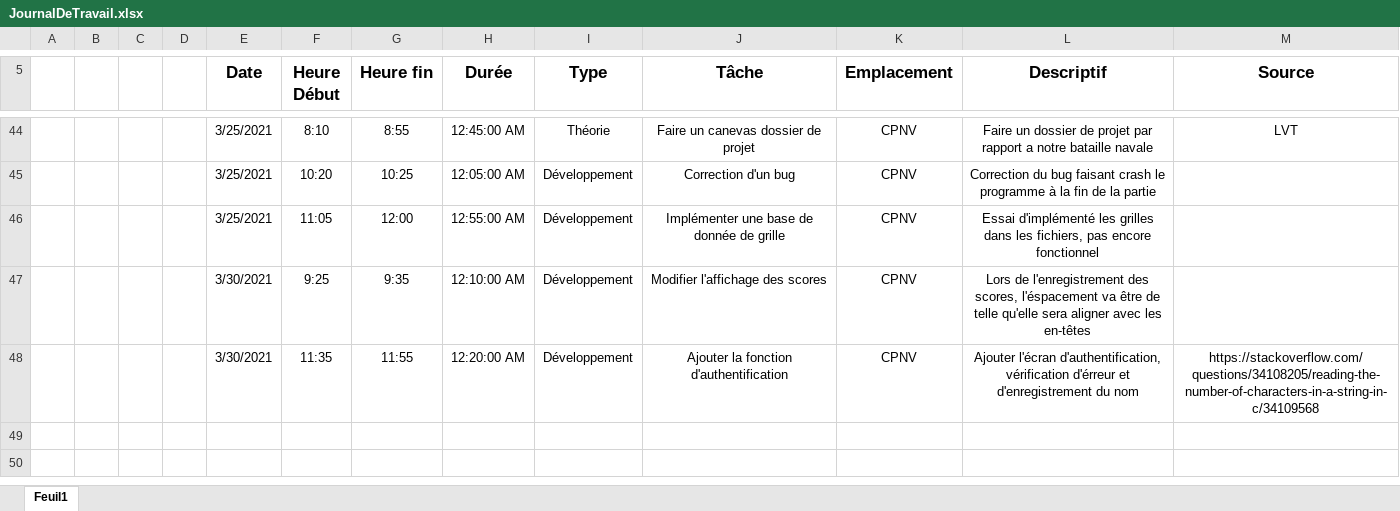
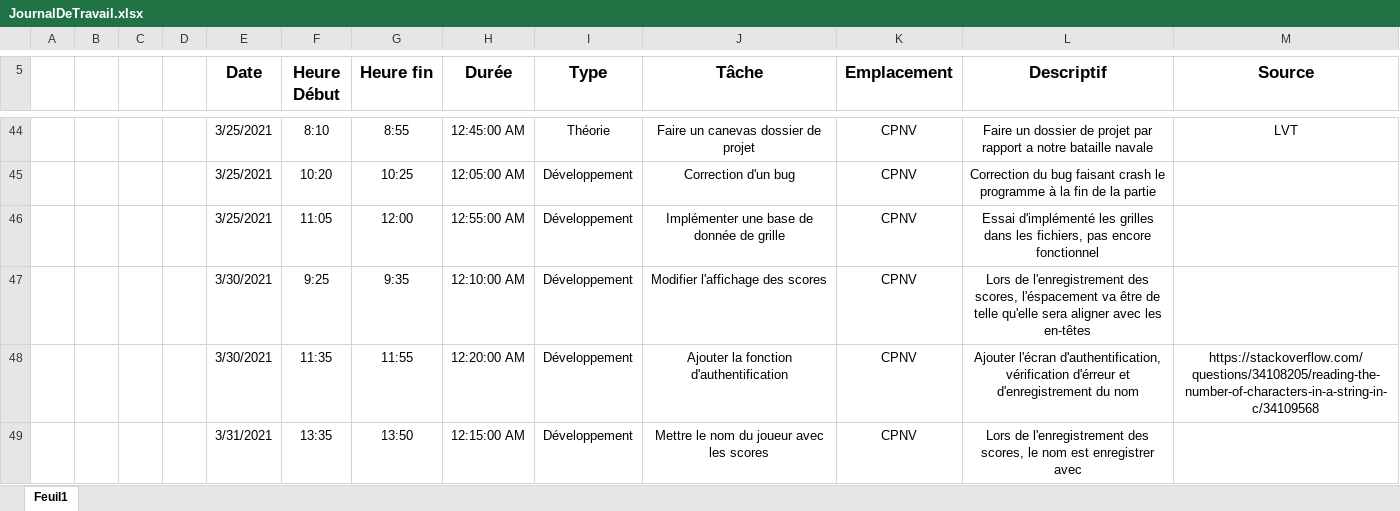
Before and after one commit to WalvieCPNV/BatailleNavale, an Excel workbook: Documentation/JournalDeTravail.xlsx, sheet Feuil1, drawn as a sheet; only a part is shown, gaps mark what is left out; values as stored, in another font and other column widths than the file's, no borders; table styles not drawn; the diff names each change by its address in the sheet, - before the commit and + after, or states it on an @@ line.

```diff
--- a/Documentation/JournalDeTravail.xlsx (sheet Feuil1)
+++ b/Documentation/JournalDeTravail.xlsx (sheet Feuil1)
+row 49:  |  |  |  | 3/31/2021 | 13:35 | 13:50 | 12:15:00 AM | Développement | Mettre le nom du joueur avec les scores | CPNV | Lors de l'enregistrement des scores, le nom est enregistrer avec
```
Also changed, not shown: 2 other files.
